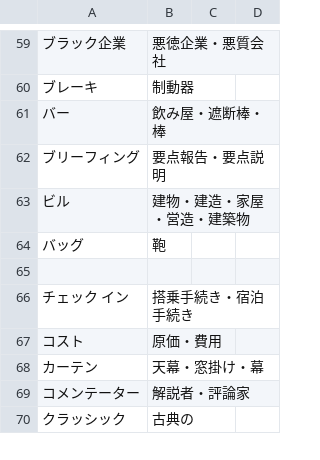
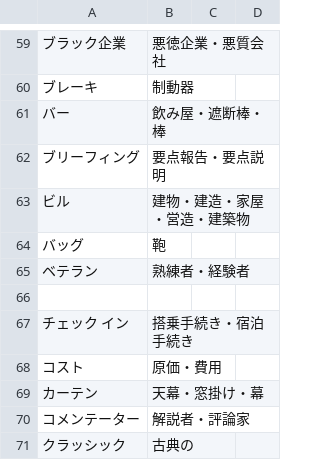
Before and after one commit to thomscot/defender, a CSV file: public/data/gaini_dictionary.csv, drawn as a sheet; only a part is shown, gaps mark what is left out.

Commit message:
minor changes: dict-translations-comments

```diff
--- a/public/data/gaini_dictionary.csv
+++ b/public/data/gaini_dictionary.csv
@@ -64,2 +64,3 @@
 バッグ, 鞄
+ベテラン, 熟練者・経験者
 
```
Also changed, not shown: 5 other files.
